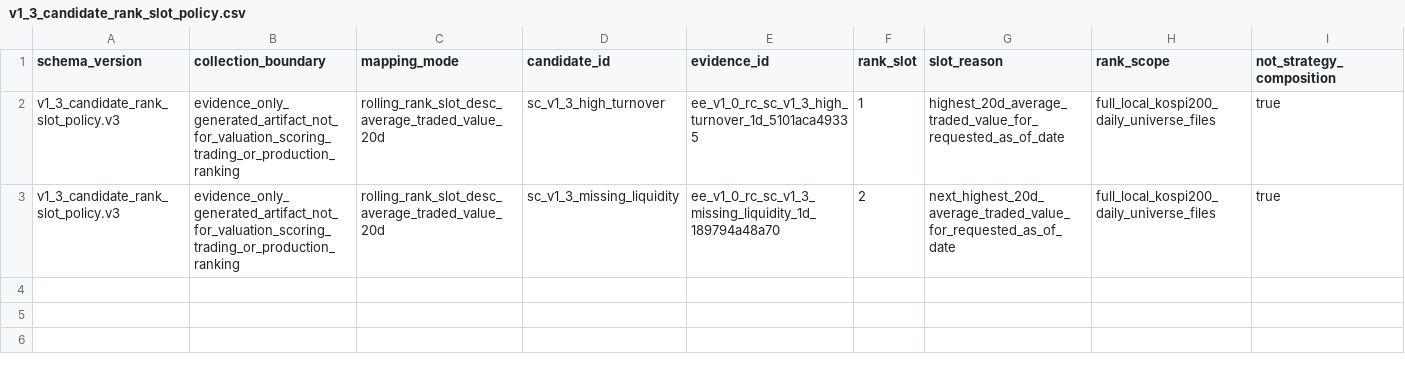
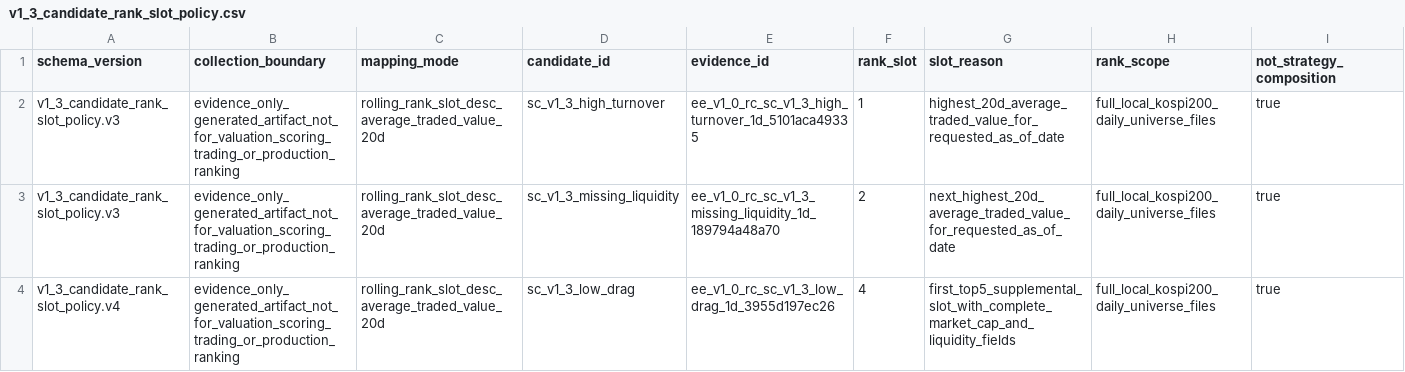
Before and after one commit to financeYu/escape-from-backsu, a CSV file: chart_mvp/data/v1_3_liquidity/v1_3_candidate_rank_slot_policy.csv, drawn as a sheet; only a part is shown; rows hold the shown columns only; the diff names each change by its address in the sheet, - before the commit and + after, or states it on an @@ line.

```diff
--- a/chart_mvp/data/v1_3_liquidity/v1_3_candidate_rank_slot_policy.csv
+++ b/chart_mvp/data/v1_3_liquidity/v1_3_candidate_rank_slot_policy.csv
+row 4: v1_3_candidate_rank_slot_policy.v4 | evidence_only_generated_artifact_not_for_valuation_scoring_trading_or_production_ranking | rolling_rank_slot_desc_average_traded_value_20d | sc_v1_3_low_drag | ee_v1_0_rc_sc_v1_3_low_drag_1d_3955d197ec26 | 4 | first_top5_supplemental_slot_with_complete_market_cap_and_liquidity_fields | full_local_kospi200_daily_universe_files | true
```
Also changed, not shown: chart_mvp/data/v1_3_liquidity/v1_3_candidate_liquidity_handoff_records_latest.csv, chart_mvp/data/v1_3_liquidity/v1_3_candidate_liquidity_handoff_records_snapshot_dates.csv, 31 other files.
